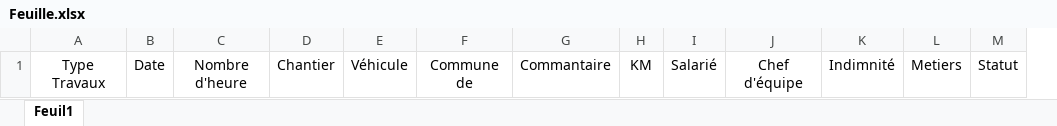
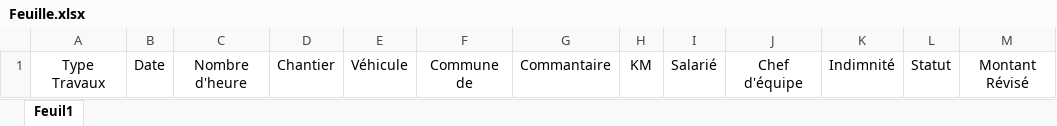
Before and after one commit to OmarBenhamida/pilpose-back, an Excel workbook: src/main/resources/templates/Feuille.xlsx, sheet Feuil1, drawn as a sheet; values as stored, in another font and other column widths than the file's, no borders; removed rows and columns are numbered as before the commit, all else as after; the diff names each change by its address in the sheet, - before the commit and + after, or states it on an @@ line.

```diff
--- a/src/main/resources/templates/Feuille.xlsx (sheet Feuil1)
+++ b/src/main/resources/templates/Feuille.xlsx (sheet Feuil1)
-column L, row 1: Metiers
+column M, row 1: Montant Révisé
```
Also changed, not shown: 6 other files.
